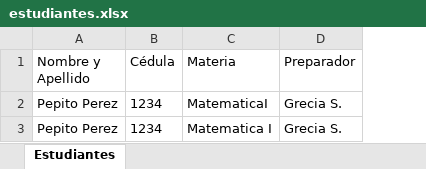
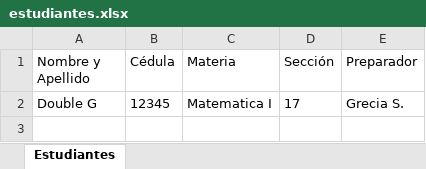
Before and after one commit to GustavoMorillo654/PrepTrack, an Excel workbook: estudiantes.xlsx, sheet Estudiantes, drawn as a sheet; values as stored, in another font and other column widths than the file's, no borders; removed rows and columns are numbered as before the commit, all else as after; the diff names each change by its address in the sheet, - before the commit and + after, or states it on an @@ line.

```diff
--- a/estudiantes.xlsx (sheet Estudiantes)
+++ b/estudiantes.xlsx (sheet Estudiantes)
+column D (Sección), row 2: 17
-row 2: Pepito Perez | 1234 | MatematicaI | Grecia S.
-A2 (Nombre y Apellido): Pepito Perez
+A2 (Nombre y Apellido): Double G
-B2 (Cédula): 1234
+B2 (Cédula): 12345
```
Also changed, not shown: 3 other files.
